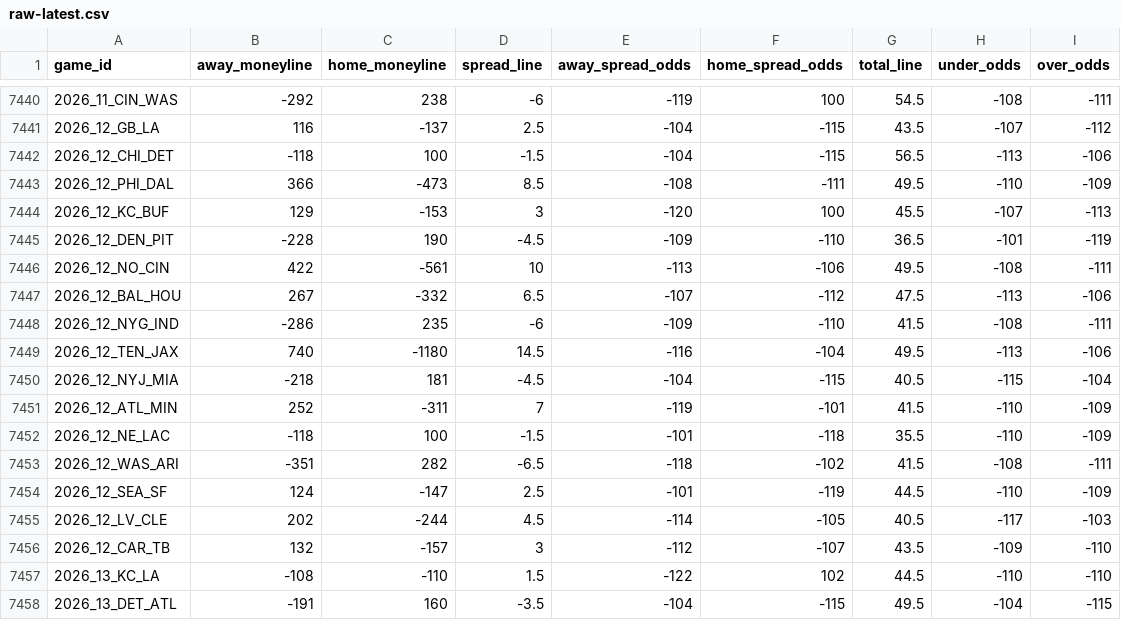
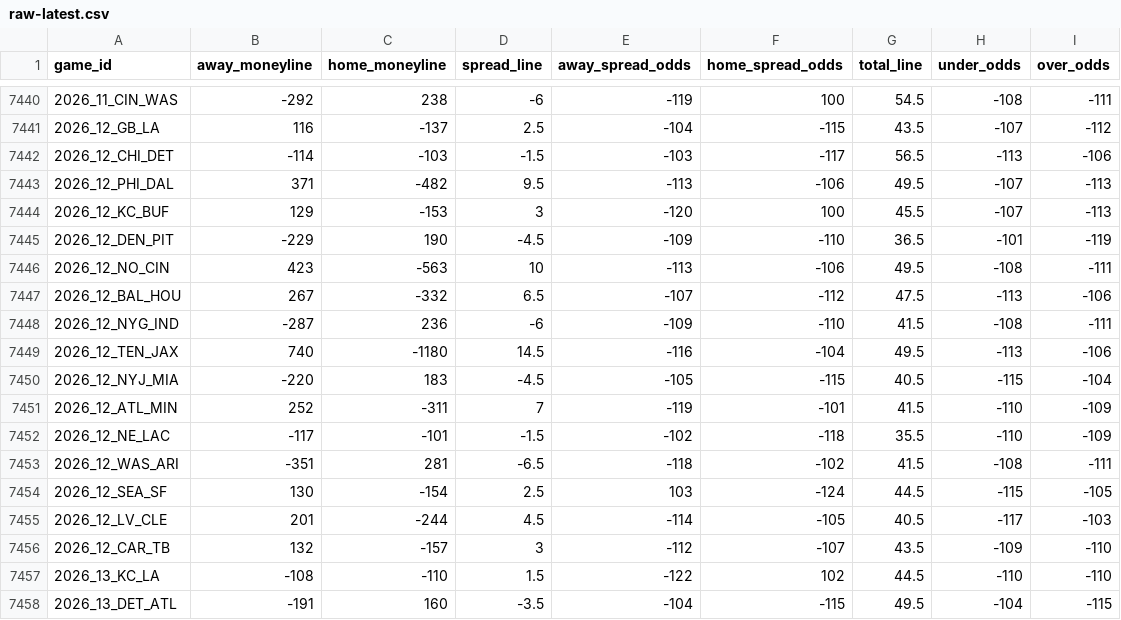
Before and after one commit to Lolindhir/fantasy-app, a CSV file: data-source/providers/nflverse/schedule-odds/raw-latest.csv, drawn as a sheet; only a part is shown, gaps mark what is left out.

```diff
--- a/data-source/providers/nflverse/schedule-odds/raw-latest.csv
+++ b/data-source/providers/nflverse/schedule-odds/raw-latest.csv
@@ -7441,16 +7441,16 @@ game_id,away_moneyline,home_moneyline,spread_line,away_spread_odds,home_spread_o
 2026_12_GB_LA,116,-137,2.5,-104,-115,43.5,-107,-112
-2026_12_CHI_DET,-118,100,-1.5,-104,-115,56.5,-113,-106
-2026_12_PHI_DAL,366,-473,8.5,-108,-111,49.5,-110,-109
+2026_12_CHI_DET,-114,-103,-1.5,-103,-117,56.5,-113,-106
+2026_12_PHI_DAL,371,-482,9.5,-113,-106,49.5,-107,-113
 2026_12_KC_BUF,129,-153,3,-120,100,45.5,-107,-113
-2026_12_DEN_PIT,-228,190,-4.5,-109,-110,36.5,-101,-119
-2026_12_NO_CIN,422,-561,10,-113,-106,49.5,-108,-111
+2026_12_DEN_PIT,-229,190,-4.5,-109,-110,36.5,-101,-119
+2026_12_NO_CIN,423,-563,10,-113,-106,49.5,-108,-111
 2026_12_BAL_HOU,267,-332,6.5,-107,-112,47.5,-113,-106
-2026_12_NYG_IND,-286,235,-6,-109,-110,41.5,-108,-111
+2026_12_NYG_IND,-287,236,-6,-109,-110,41.5,-108,-111
 2026_12_TEN_JAX,740,-1180,14.5,-116,-104,49.5,-113,-106
-2026_12_NYJ_MIA,-218,181,-4.5,-104,-115,40.5,-115,-104
+2026_12_NYJ_MIA,-220,183,-4.5,-105,-115,40.5,-115,-104
 2026_12_ATL_MIN,252,-311,7,-119,-101,41.5,-110,-109
-2026_12_NE_LAC,-118,100,-1.5,-101,-118,35.5,-110,-109
-2026_12_WAS_ARI,-351,282,-6.5,-118,-102,41.5,-108,-111
-2026_12_SEA_SF,124,-147,2.5,-101,-119,44.5,-110,-109
-2026_12_LV_CLE,202,-244,4.5,-114,-105,40.5,-117,-103
+2026_12_NE_LAC,-117,-101,-1.5,-102,-118,35.5,-110,-109
+2026_12_WAS_ARI,-351,281,-6.5,-118,-102,41.5,-108,-111
+2026_12_SEA_SF,130,-154,2.5,103,-124,44.5,-115,-105
+2026_12_LV_CLE,201,-244,4.5,-114,-105,40.5,-117,-103
 2026_12_CAR_TB,132,-157,3,-112,-107,43.5,-109,-110
```
Also changed, not shown: 1 other file.
